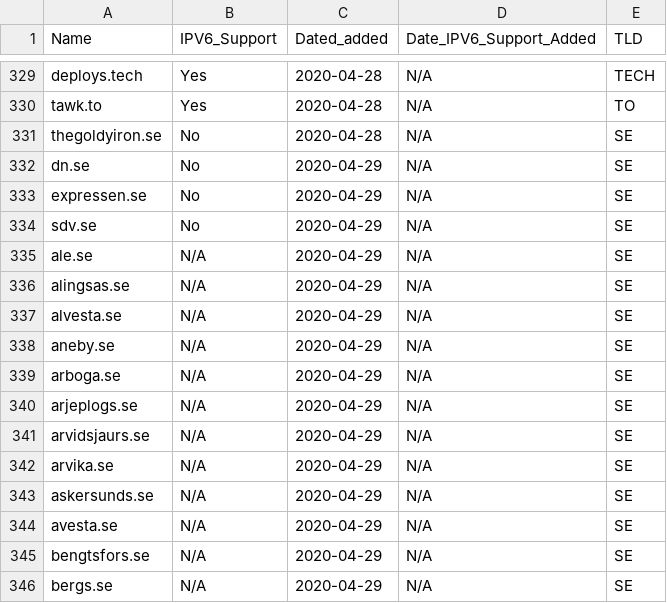
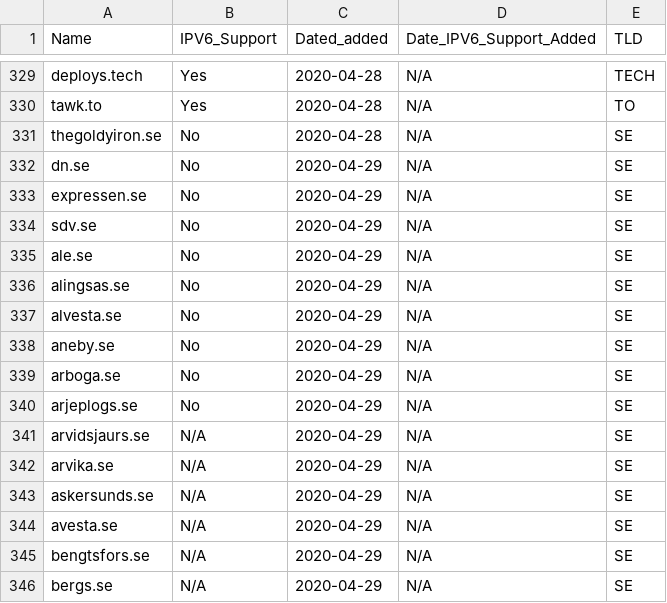
Before and after one commit to KarabroAB/ipv6supportlist, a CSV file: websites.csv, drawn as a sheet; only a part is shown, gaps mark what is left out.

Commit message:
Update websites.csv

```diff
--- a/websites.csv
+++ b/websites.csv
@@ -334,8 +334,8 @@ expressen.se,No,2020-04-29,N/A,SE
 sdv.se,No,2020-04-29,N/A,SE
-ale.se,N/A,2020-04-29,N/A,SE
-alingsas.se,N/A,2020-04-29,N/A,SE
-alvesta.se,N/A,2020-04-29,N/A,SE
-aneby.se,N/A,2020-04-29,N/A,SE
-arboga.se,N/A,2020-04-29,N/A,SE
-arjeplogs.se,N/A,2020-04-29,N/A,SE
+ale.se,No,2020-04-29,N/A,SE
+alingsas.se,No,2020-04-29,N/A,SE
+alvesta.se,No,2020-04-29,N/A,SE
+aneby.se,No,2020-04-29,N/A,SE
+arboga.se,No,2020-04-29,N/A,SE
+arjeplogs.se,No,2020-04-29,N/A,SE
 arvidsjaurs.se,N/A,2020-04-29,N/A,SE
```
